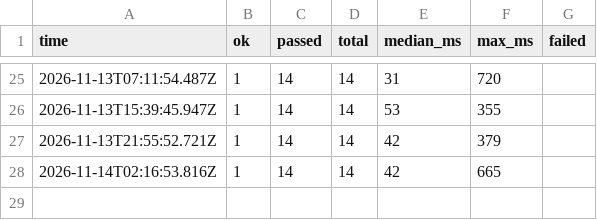
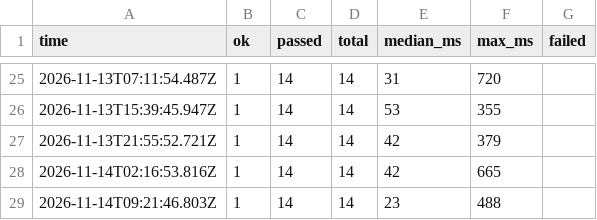
Before and after one commit to SecondShotAI/verifylite-mcp, a CSV file: history.csv, drawn as a sheet; only a part is shown, gaps mark what is left out; the diff names each change by its address in the sheet, - before the commit and + after, or states it on an @@ line.

```diff
--- a/history.csv
+++ b/history.csv
+row 29: 2026-11-14T09:21:46.803Z | 1 | 14 | 14 | 23 | 488
```
Also changed, not shown: 2 other files.
